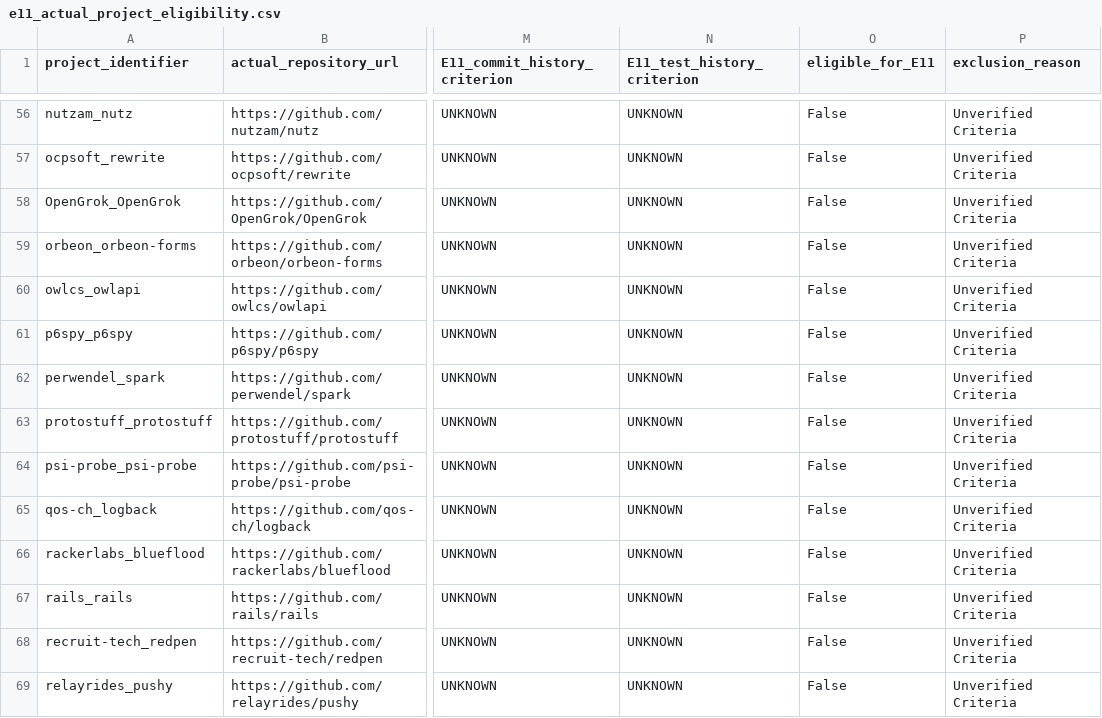
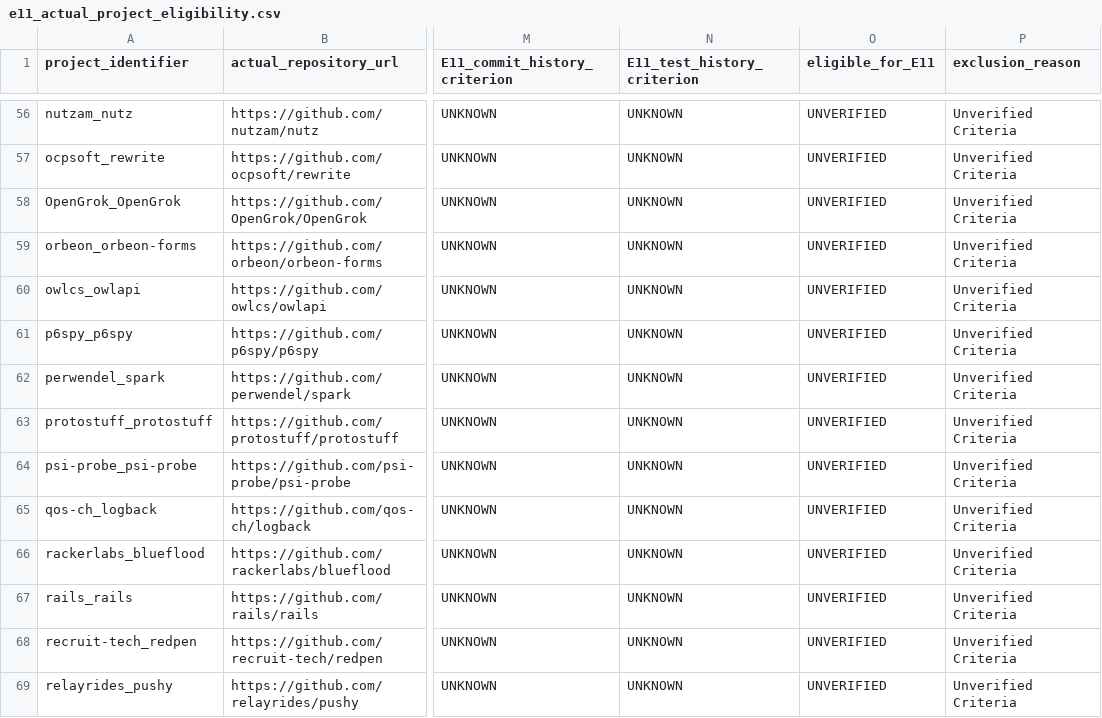
Before and after one commit to CodeBloodMe/research-project-2026, a CSV file: literature/e11_actual_project_eligibility.csv, drawn as a sheet; only a part is shown, gaps mark what is left out; the diff covers the shown part only; the diff names each change by its address in the sheet, - before the commit and + after, or states it on an @@ line.

```diff
--- a/literature/e11_actual_project_eligibility.csv
+++ b/literature/e11_actual_project_eligibility.csv
-O56:O69 (eligible_for_E11): False
+O56:O69 (eligible_for_E11): UNVERIFIED
```
Also changed, not shown: 86 edited cells elsewhere in this file, literature/e11_master_audit_checklist.csv, 9 other files.
